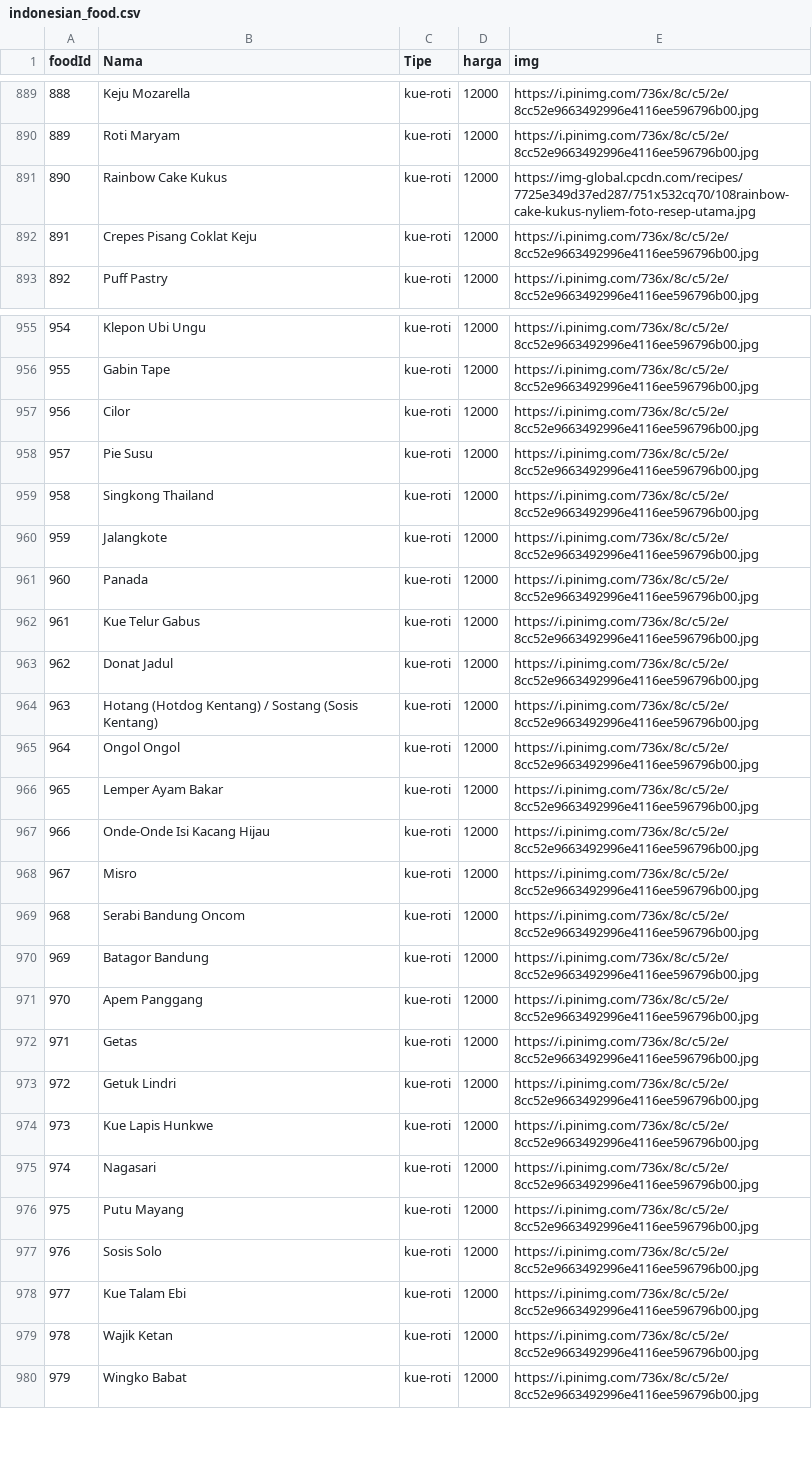
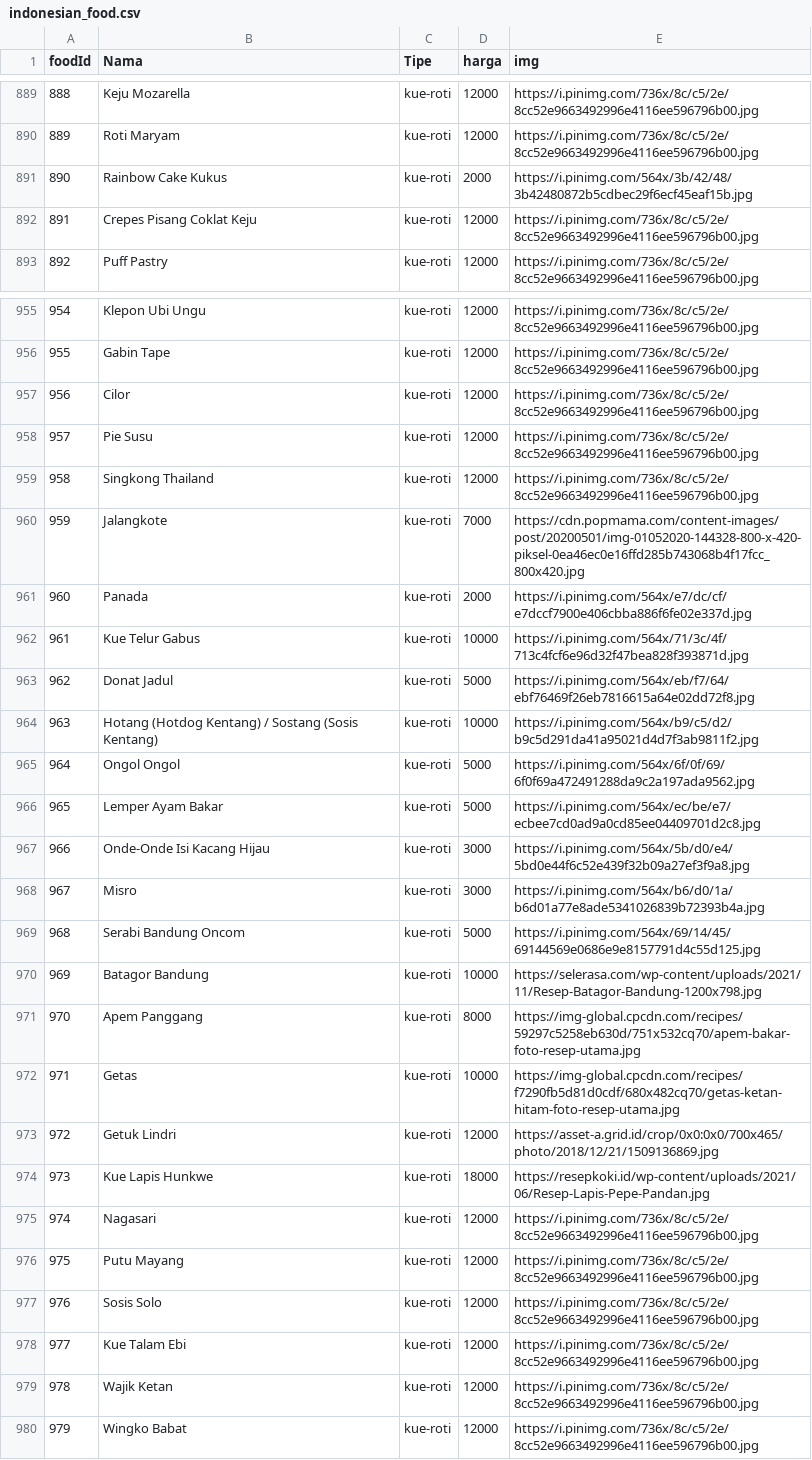
Before and after one commit to C22-126/Front-End-Web-NusantaMart, a CSV file: indonesian_food.csv, drawn as a sheet; only a part is shown, gaps mark what is left out; the diff covers the shown part only.

```diff
--- a/indonesian_food.csv
+++ b/indonesian_food.csv
@@ -890,3 +890,3 @@ foodId,Nama,Tipe,harga,img
 889,Roti Maryam,kue-roti,12000,https://i.pinimg.com/736x/8c/c5/2e/8cc52e9663492996e4116ee596796b00.jpg
-890,Rainbow Cake Kukus,kue-roti,12000,https://img-global.cpcdn.com/recipes/7725e349d37ed287/751x532cq70/108rainbow-cake-kukus-nyliem-foto-resep-utama.jpg
+890,Rainbow Cake Kukus,kue-roti,2000,https://i.pinimg.com/564x/3b/42/48/3b42480872b5cdbec29f6ecf45eaf15b.jpg
 891,Crepes Pisang Coklat Keju,kue-roti,12000,https://i.pinimg.com/736x/8c/c5/2e/8cc52e9663492996e4116ee596796b00.jpg
@@ -959,17 +959,17 @@ foodId,Nama,Tipe,harga,img
 958,Singkong Thailand,kue-roti,12000,https://i.pinimg.com/736x/8c/c5/2e/8cc52e9663492996e4116ee596796b00.jpg
-959,Jalangkote,kue-roti,12000,https://i.pinimg.com/736x/8c/c5/2e/8cc52e9663492996e4116ee596796b00.jpg
-960,Panada,kue-roti,12000,https://i.pinimg.com/736x/8c/c5/2e/8cc52e9663492996e4116ee596796b00.jpg
-961,Kue Telur Gabus,kue-roti,12000,https://i.pinimg.com/736x/8c/c5/2e/8cc52e9663492996e4116ee596796b00.jpg
-962,Donat Jadul,kue-roti,12000,https://i.pinimg.com/736x/8c/c5/2e/8cc52e9663492996e4116ee596796b00.jpg
-963,Hotang (Hotdog Kentang) / Sostang (Sosis Kentang),kue-roti,12000,https://i.pinimg.com/736x/8c/c5/2e/8cc52e9663492996e4116ee596796b00.jpg
-964,Ongol Ongol,kue-roti,12000,https://i.pinimg.com/736x/8c/c5/2e/8cc52e9663492996e4116ee596796b00.jpg
-965,Lemper Ayam Bakar,kue-roti,12000,https://i.pinimg.com/736x/8c/c5/2e/8cc52e9663492996e4116ee596796b00.jpg
-966,Onde-Onde Isi Kacang Hijau,kue-roti,12000,https://i.pinimg.com/736x/8c/c5/2e/8cc52e9663492996e4116ee596796b00.jpg
-967,Misro,kue-roti,12000,https://i.pinimg.com/736x/8c/c5/2e/8cc52e9663492996e4116ee596796b00.jpg
-968,Serabi Bandung Oncom,kue-roti,12000,https://i.pinimg.com/736x/8c/c5/2e/8cc52e9663492996e4116ee596796b00.jpg
-969,Batagor Bandung,kue-roti,12000,https://i.pinimg.com/736x/8c/c5/2e/8cc52e9663492996e4116ee596796b00.jpg
-970,Apem Panggang,kue-roti,12000,https://i.pinimg.com/736x/8c/c5/2e/8cc52e9663492996e4116ee596796b00.jpg
-971,Getas,kue-roti,12000,https://i.pinimg.com/736x/8c/c5/2e/8cc52e9663492996e4116ee596796b00.jpg
-972,Getuk Lindri,kue-roti,12000,https://i.pinimg.com/736x/8c/c5/2e/8cc52e9663492996e4116ee596796b00.jpg
-973,Kue Lapis Hunkwe,kue-roti,12000,https://i.pinimg.com/736x/8c/c5/2e/8cc52e9663492996e4116ee596796b00.jpg
+959,Jalangkote,kue-roti,7000,https://cdn.popmama.com/content-images/post/20200501/img-01052020-144328-800-x-420-piksel-0ea46ec0e16ffd285b743068b4f17fcc_800x420.jpg
+960,Panada,kue-roti,2000,https://i.pinimg.com/564x/e7/dc/cf/e7dccf7900e406cbba886f6fe02e337d.jpg
+961,Kue Telur Gabus,kue-roti,10000,https://i.pinimg.com/564x/71/3c/4f/713c4fcf6e96d32f47bea828f393871d.jpg
+962,Donat Jadul,kue-roti,5000,https://i.pinimg.com/564x/eb/f7/64/ebf76469f26eb7816615a64e02dd72f8.jpg
+963,Hotang (Hotdog Kentang) / Sostang (Sosis Kentang),kue-roti,10000,https://i.pinimg.com/564x/b9/c5/d2/b9c5d291da41a95021d4d7f3ab9811f2.jpg
+964,Ongol Ongol,kue-roti,5000,https://i.pinimg.com/564x/6f/0f/69/6f0f69a472491288da9c2a197ada9562.jpg
+965,Lemper Ayam Bakar,kue-roti,5000,https://i.pinimg.com/564x/ec/be/e7/ecbee7cd0ad9a0cd85ee04409701d2c8.jpg
+966,Onde-Onde Isi Kacang Hijau,kue-roti,3000,https://i.pinimg.com/564x/5b/d0/e4/5bd0e44f6c52e439f32b09a27ef3f9a8.jpg
+967,Misro,kue-roti,3000,https://i.pinimg.com/564x/b6/d0/1a/b6d01a77e8ade5341026839b72393b4a.jpg
+968,Serabi Bandung Oncom,kue-roti,5000,https://i.pinimg.com/564x/69/14/45/69144569e0686e9e8157791d4c55d125.jpg
+969,Batagor Bandung,kue-roti,10000,https://selerasa.com/wp-content/uploads/2021/11/Resep-Batagor-Bandung-1200x798.jpg
+970,Apem Panggang,kue-roti,8000,https://img-global.cpcdn.com/recipes/59297c5258eb630d/751x532cq70/apem-bakar-foto-resep-utama.jpg
+971,Getas,kue-roti,10000,https://img-global.cpcdn.com/recipes/f7290fb5d81d0cdf/680x482cq70/getas-ketan-hitam-foto-resep-utama.jpg
+972,Getuk Lindri,kue-roti,12000,https://asset-a.grid.id/crop/0x0:0x0/700x465/photo/2018/12/21/1509136869.jpg
+973,Kue Lapis Hunkwe,kue-roti,18000,https://resepkoki.id/wp-content/uploads/2021/06/Resep-Lapis-Pepe-Pandan.jpg
 974,Nagasari,kue-roti,12000,https://i.pinimg.com/736x/8c/c5/2e/8cc52e9663492996e4116ee596796b00.jpg
```
Also changed, not shown: 28 edited cells elsewhere in this file, 13 other files.
